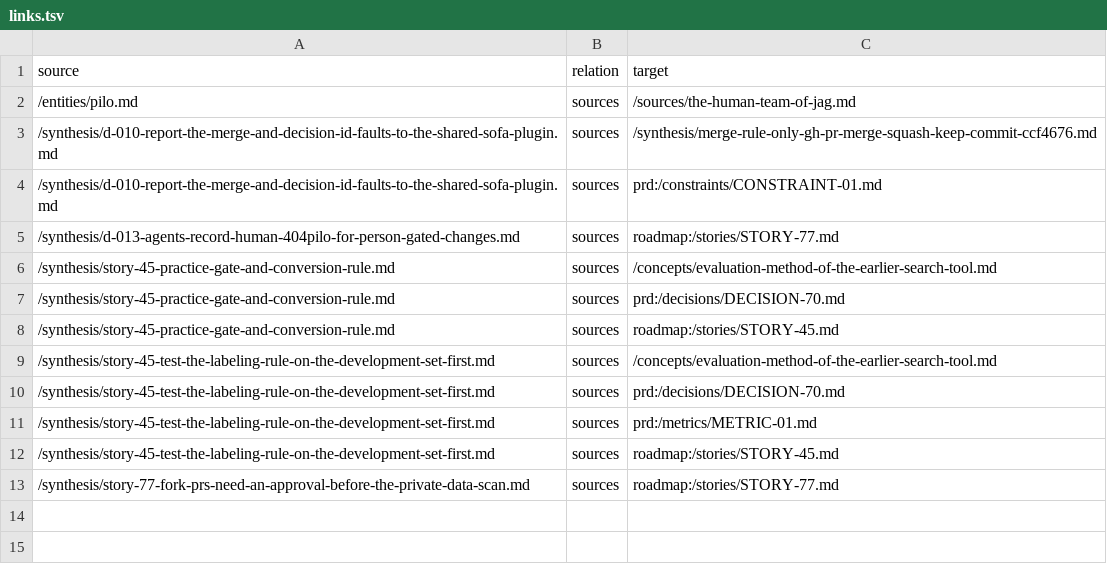
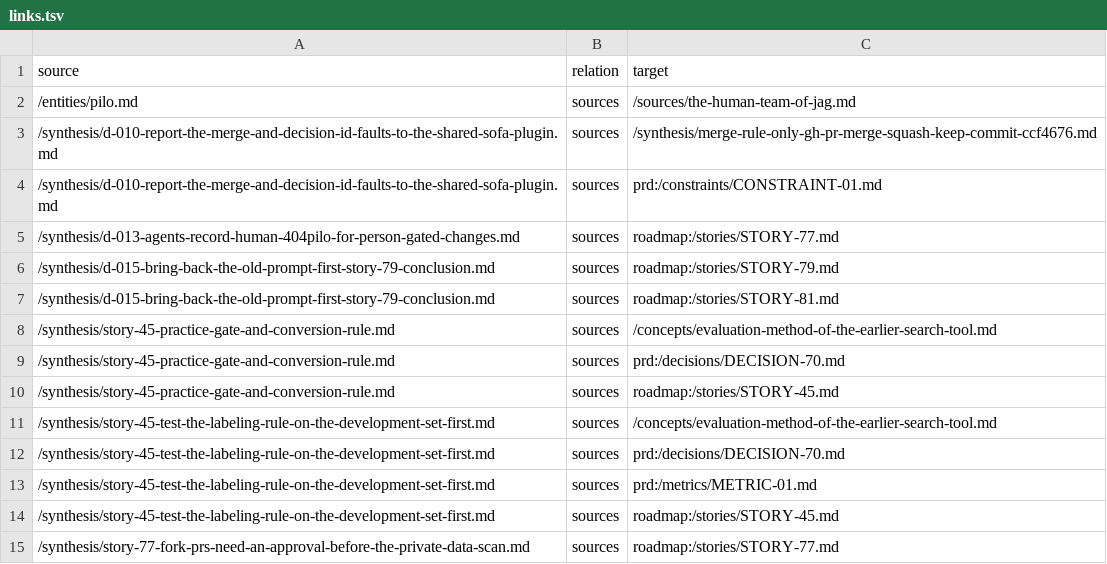
Before and after one commit to ai-ready-future/jag, a TSV file: docs/wiki/bundle/links.tsv, drawn as a sheet; the diff names each change by its address in the sheet, - before the commit and + after, or states it on an @@ line.

```diff
--- a/docs/wiki/bundle/links.tsv
+++ b/docs/wiki/bundle/links.tsv
+row 6: /synthesis/d-015-bring-back-the-old-prompt-first-story-79-conclusion.md | sources | roadmap:/stories/STORY-79.md
+row 7: /synthesis/d-015-bring-back-the-old-prompt-first-story-79-conclusion.md | sources | roadmap:/stories/STORY-81.md
```
Also changed, not shown: 3 other files.
